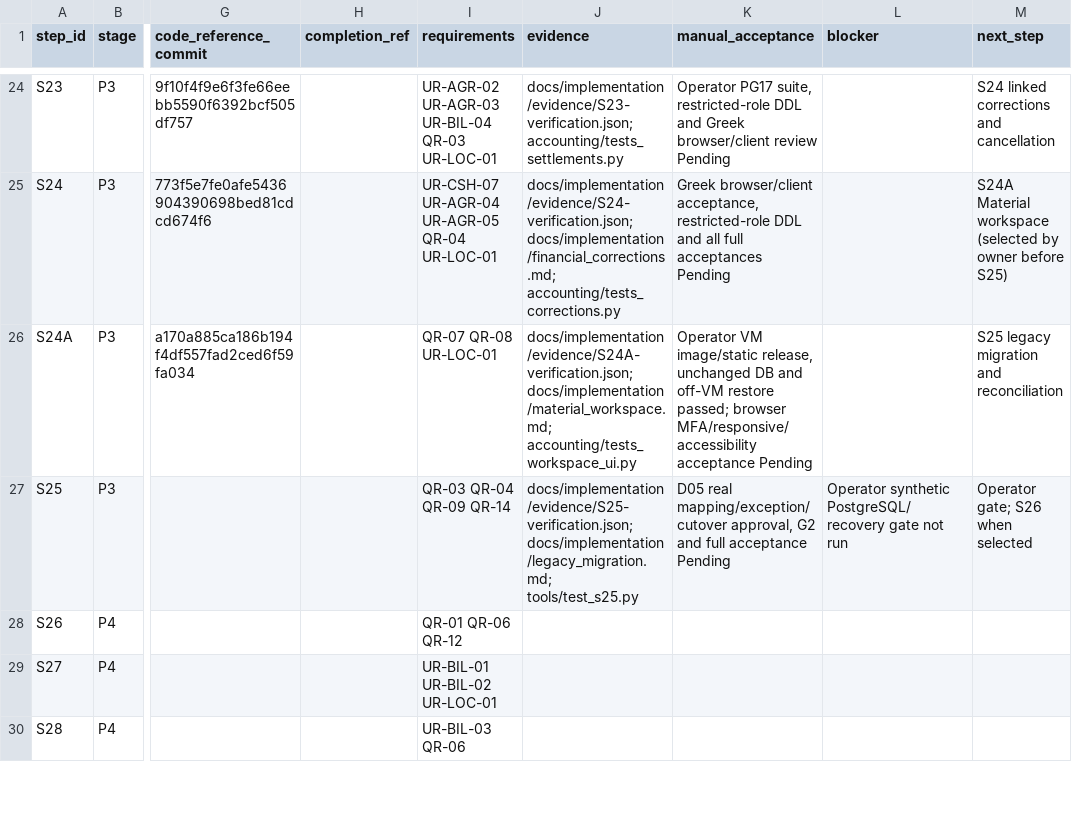
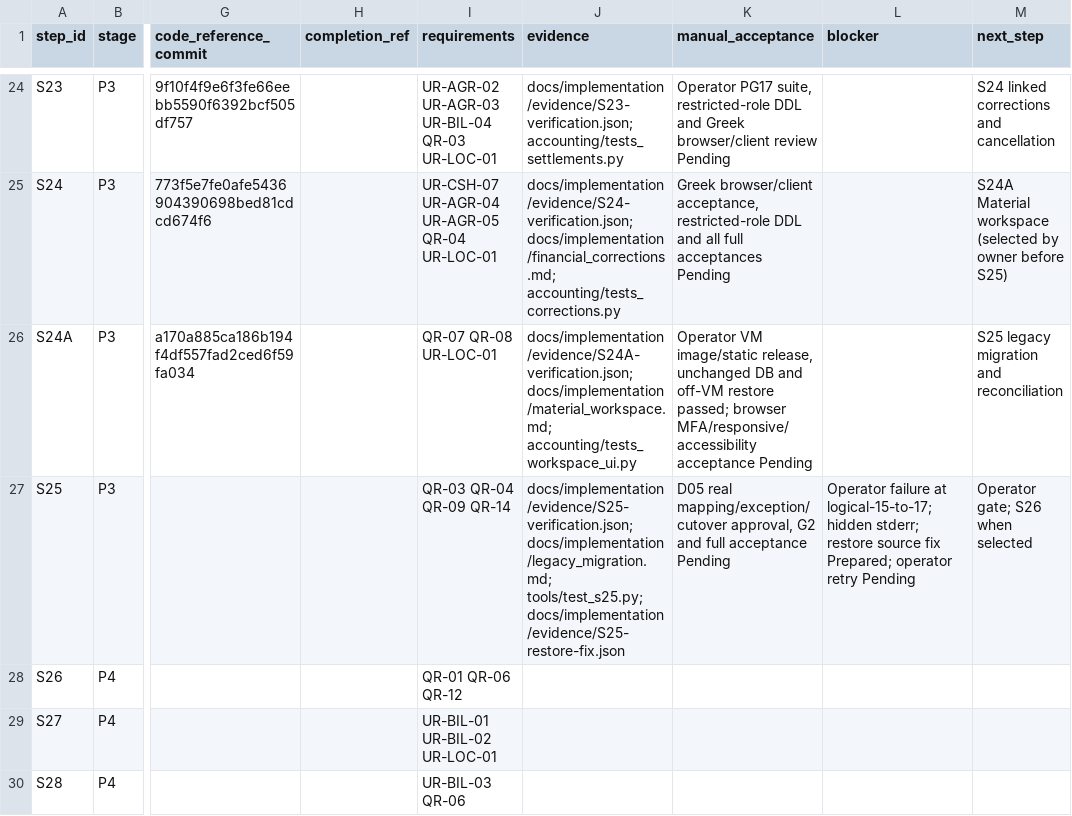
Before and after one commit to vtsakan/accounting_platform, a CSV file: docs/implementation/steps.csv, drawn as a sheet; only a part is shown, gaps mark what is left out; the diff names each change by its address in the sheet, - before the commit and + after, or states it on an @@ line.

```diff
--- a/docs/implementation/steps.csv
+++ b/docs/implementation/steps.csv
-J27 (evidence): docs/implementation/evidence/S25-verification.json; docs/implementation/legacy_migration.md; tools/test_s25.py
+J27 (evidence): docs/implementation/evidence/S25-verification.json; docs/implementation/legacy_migration.md; tools/test_s25.py; docs/implementation/evidence/S25-restore-fix.json
-L27 (blocker): Operator synthetic PostgreSQL/recovery gate not run
+L27 (blocker): Operator failure at logical-15-to-17; hidden stderr; restore source fix Prepared; operator retry Pending
```
Also changed, not shown: docs/implementation/traceability.csv, 8 other files.
